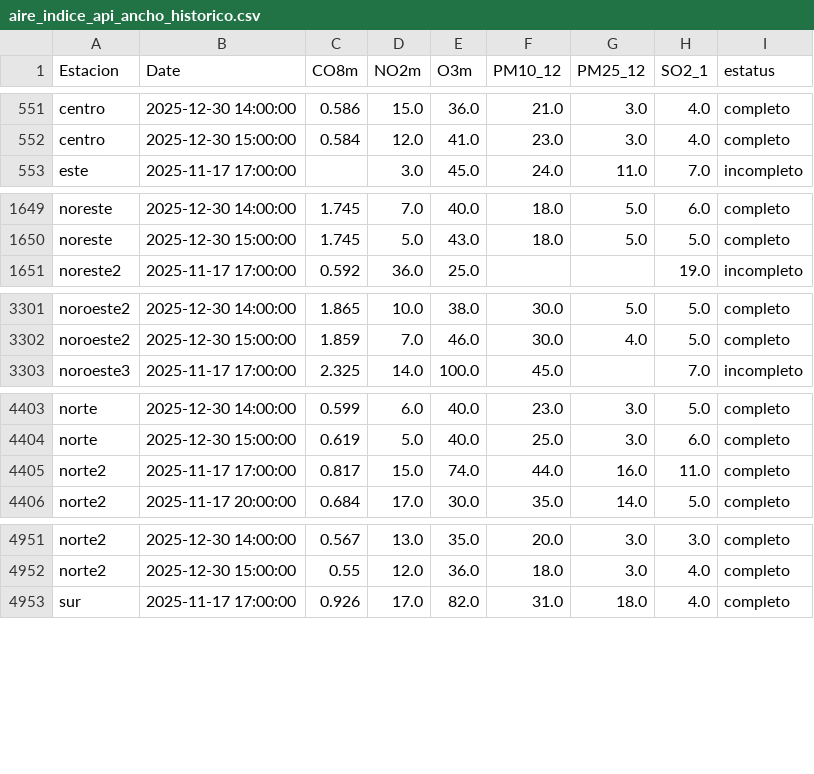
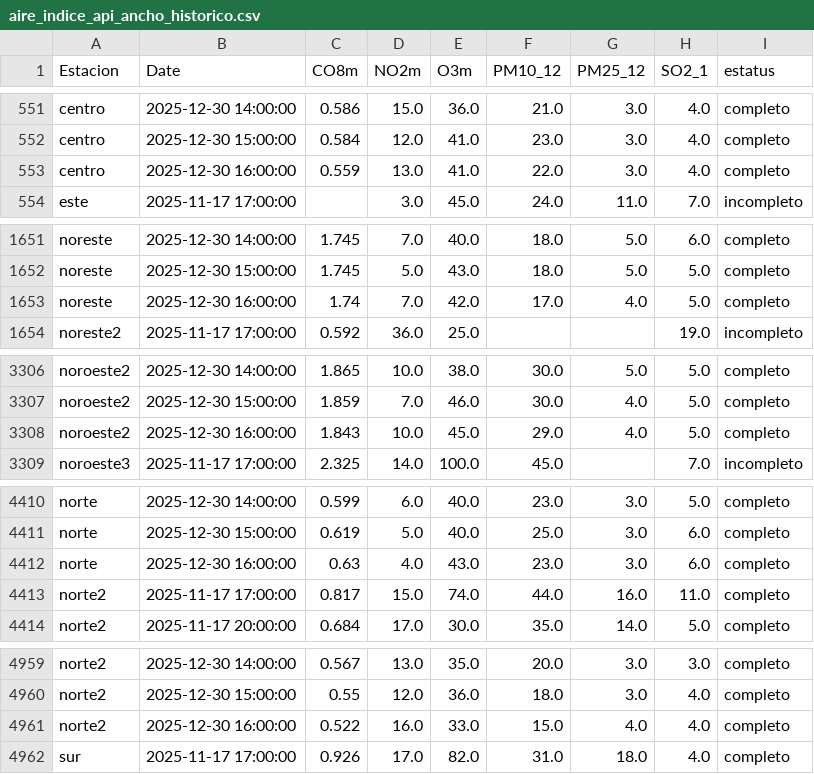
Before and after one commit to LuisRodarteC/AIRENL, a CSV file: aire_indice_api_ancho_historico.csv, drawn as a sheet; only a part is shown, gaps mark what is left out; the diff covers the shown part only.

```diff
--- a/aire_indice_api_ancho_historico.csv
+++ b/aire_indice_api_ancho_historico.csv
@@ -552,2 +552,3 @@ centro,2025-12-30 14:00:00,0.586,15.0,36.0,21.0,3.0,4.0,completo
 centro,2025-12-30 15:00:00,0.584,12.0,41.0,23.0,3.0,4.0,completo
+centro,2025-12-30 16:00:00,0.559,13.0,41.0,22.0,3.0,4.0,completo
 este,2025-11-17 17:00:00,,3.0,45.0,24.0,11.0,7.0,incompleto
@@ -1650,2 +1652,3 @@ noreste,2025-12-30 14:00:00,1.745,7.0,40.0,18.0,5.0,6.0,completo
 noreste,2025-12-30 15:00:00,1.745,5.0,43.0,18.0,5.0,5.0,completo
+noreste,2025-12-30 16:00:00,1.74,7.0,42.0,17.0,4.0,5.0,completo
 noreste2,2025-11-17 17:00:00,0.592,36.0,25.0,,,19.0,incompleto
@@ -3302,2 +3307,3 @@ noroeste2,2025-12-30 14:00:00,1.865,10.0,38.0,30.0,5.0,5.0,completo
 noroeste2,2025-12-30 15:00:00,1.859,7.0,46.0,30.0,4.0,5.0,completo
+noroeste2,2025-12-30 16:00:00,1.843,10.0,45.0,29.0,4.0,5.0,completo
 noroeste3,2025-11-17 17:00:00,2.325,14.0,100.0,45.0,,7.0,incompleto
@@ -4404,2 +4411,3 @@ norte,2025-12-30 14:00:00,0.599,6.0,40.0,23.0,3.0,5.0,completo
 norte,2025-12-30 15:00:00,0.619,5.0,40.0,25.0,3.0,6.0,completo
+norte,2025-12-30 16:00:00,0.63,4.0,43.0,23.0,3.0,6.0,completo
 norte2,2025-11-17 17:00:00,0.817,15.0,74.0,44.0,16.0,11.0,completo
@@ -4952,2 +4960,3 @@ norte2,2025-12-30 14:00:00,0.567,13.0,35.0,20.0,3.0,3.0,completo
 norte2,2025-12-30 15:00:00,0.55,12.0,36.0,18.0,3.0,4.0,completo
+norte2,2025-12-30 16:00:00,0.522,16.0,33.0,15.0,4.0,4.0,completo
 sur,2025-11-17 17:00:00,0.926,17.0,82.0,31.0,18.0,4.0,completo
```
Also changed, not shown: 10 added rows elsewhere in this file, aire_indice_api_ancho.csv, aire_monterrey.csv.
